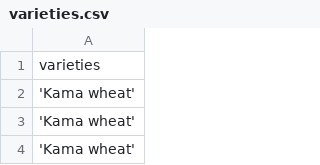
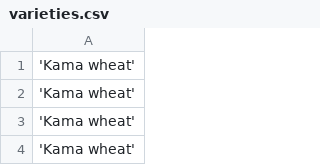
Before and after one commit to daovanngochoang/data, a CSV file: varieties.csv, drawn as a sheet; only a part is shown; the shorter side is filled out with more unchanged rows.

Commit message:
Update varieties.csv

```diff
--- a/varieties.csv
+++ b/varieties.csv
@@ -1,2 +1 @@
-varieties,
 'Kama wheat',
```
